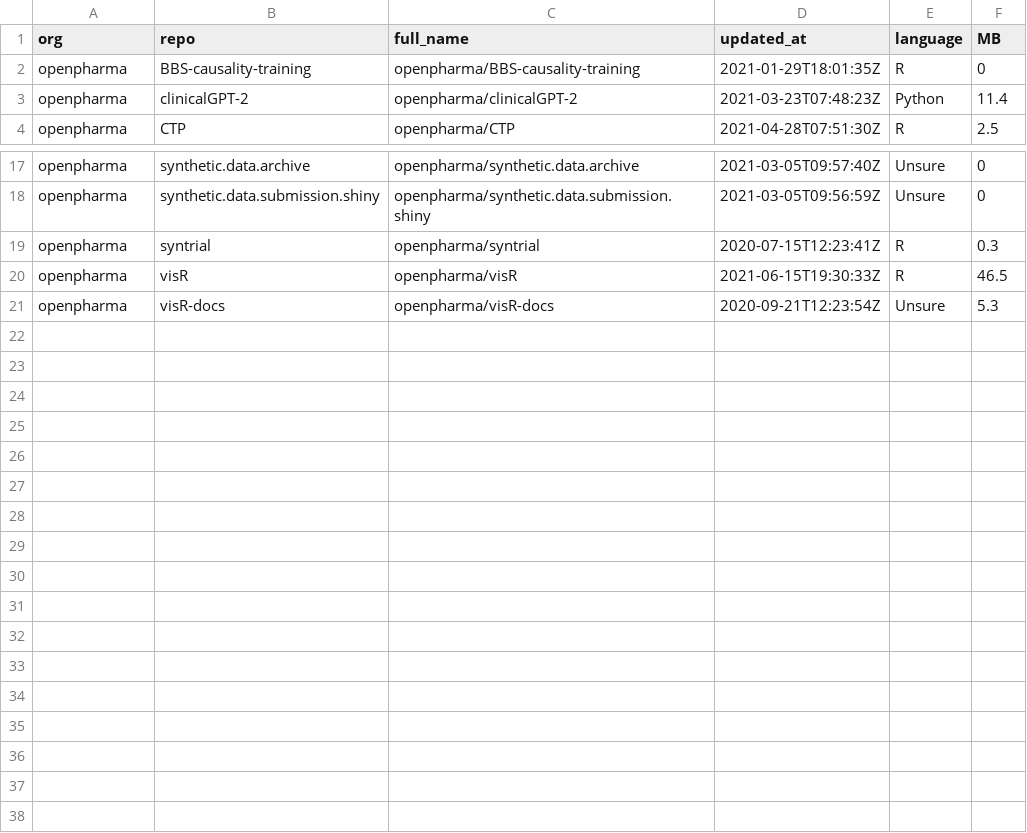
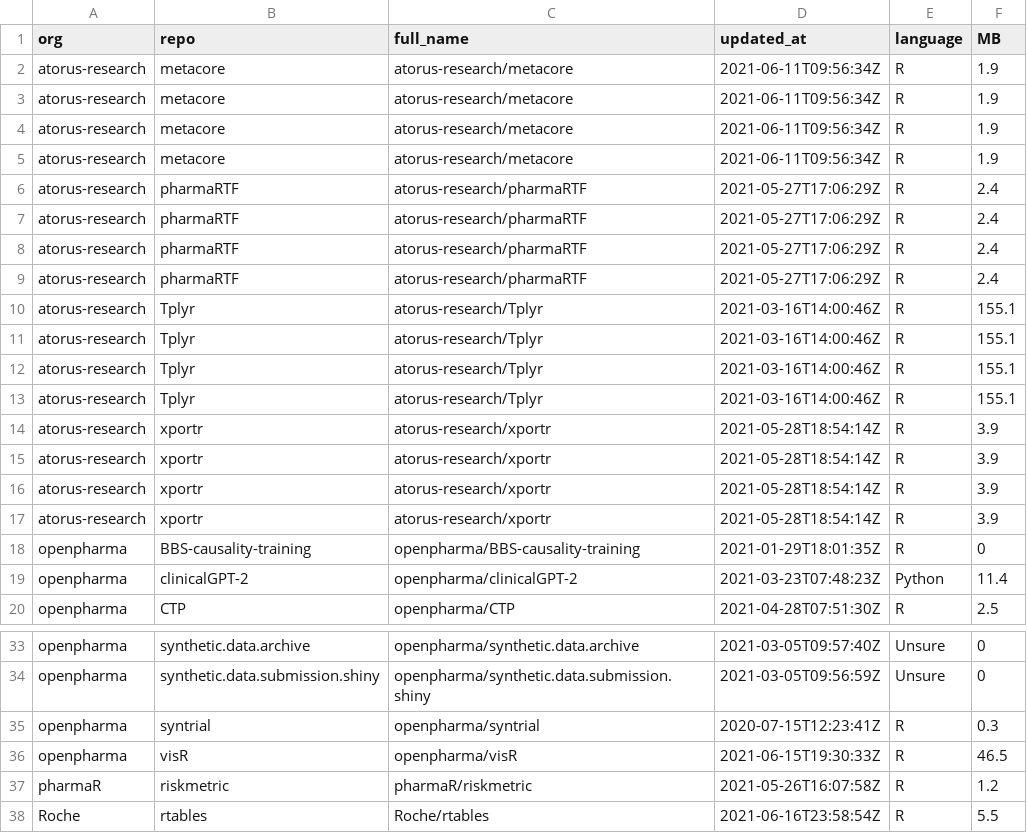
Before and after one commit to openpharma/openpharma_log, a CSV file: all-repos/data.csv, drawn as a sheet; only a part is shown, gaps mark what is left out.

Commit message:
update all-repos

```diff
--- a/all-repos/data.csv
+++ b/all-repos/data.csv
@@ -1,2 +1,18 @@
 "org","repo","full_name","updated_at","language","MB"
+"atorus-research","metacore","atorus-research/metacore","2021-06-11T09:56:34Z","R",1.9
+"atorus-research","metacore","atorus-research/metacore","2021-06-11T09:56:34Z","R",1.9
+"atorus-research","metacore","atorus-research/metacore","2021-06-11T09:56:34Z","R",1.9
+"atorus-research","metacore","atorus-research/metacore","2021-06-11T09:56:34Z","R",1.9
+"atorus-research","pharmaRTF","atorus-research/pharmaRTF","2021-05-27T17:06:29Z","R",2.4
+"atorus-research","pharmaRTF","atorus-research/pharmaRTF","2021-05-27T17:06:29Z","R",2.4
+"atorus-research","pharmaRTF","atorus-research/pharmaRTF","2021-05-27T17:06:29Z","R",2.4
+"atorus-research","pharmaRTF","atorus-research/pharmaRTF","2021-05-27T17:06:29Z","R",2.4
+"atorus-research","Tplyr","atorus-research/Tplyr","2021-03-16T14:00:46Z","R",155.1
+"atorus-research","Tplyr","atorus-research/Tplyr","2021-03-16T14:00:46Z","R",155.1
+"atorus-research","Tplyr","atorus-research/Tplyr","2021-03-16T14:00:46Z","R",155.1
+"atorus-research","Tplyr","atorus-research/Tplyr","2021-03-16T14:00:46Z","R",155.1
+"atorus-research","xportr","atorus-research/xportr","2021-05-28T18:54:14Z","R",3.9
+"atorus-research","xportr","atorus-research/xportr","2021-05-28T18:54:14Z","R",3.9
+"atorus-research","xportr","atorus-research/xportr","2021-05-28T18:54:14Z","R",3.9
+"atorus-research","xportr","atorus-research/xportr","2021-05-28T18:54:14Z","R",3.9
 "openpharma","BBS-causality-training","openpharma/BBS-causality-training","2021-01-29T18:01:35Z","R",0
@@ -20,2 +36,3 @@
 "openpharma","visR","openpharma/visR","2021-06-15T19:30:33Z","R",46.5
-"openpharma","visR-docs","openpharma/visR-docs","2020-09-21T12:23:54Z","Unsure",5.3
+"pharmaR","riskmetric","pharmaR/riskmetric","2021-05-26T16:07:58Z","R",1.2
+"Roche","rtables","Roche/rtables","2021-06-16T23:58:54Z","R",5.5
```
Also changed, not shown: 3 other files.
